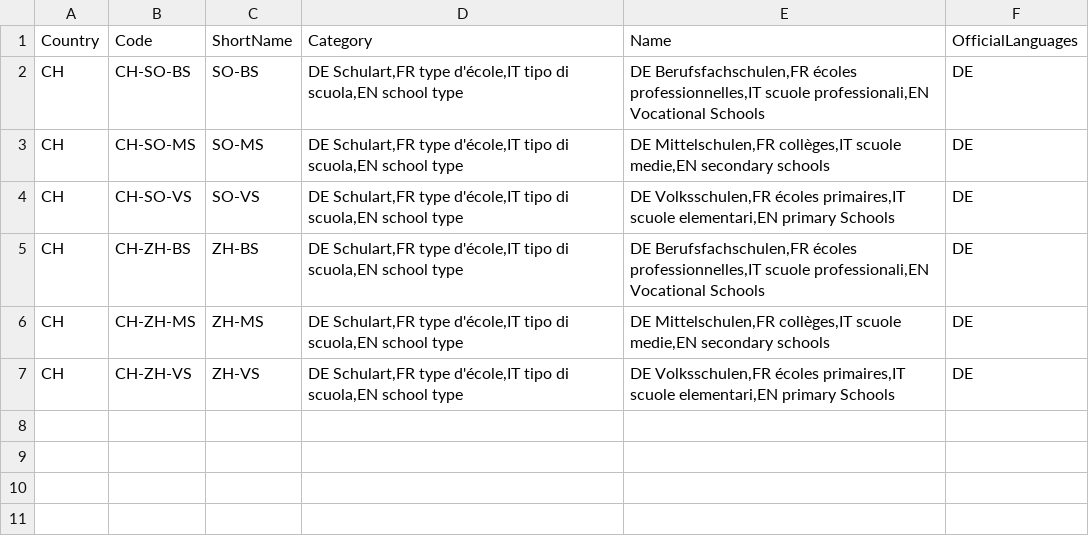
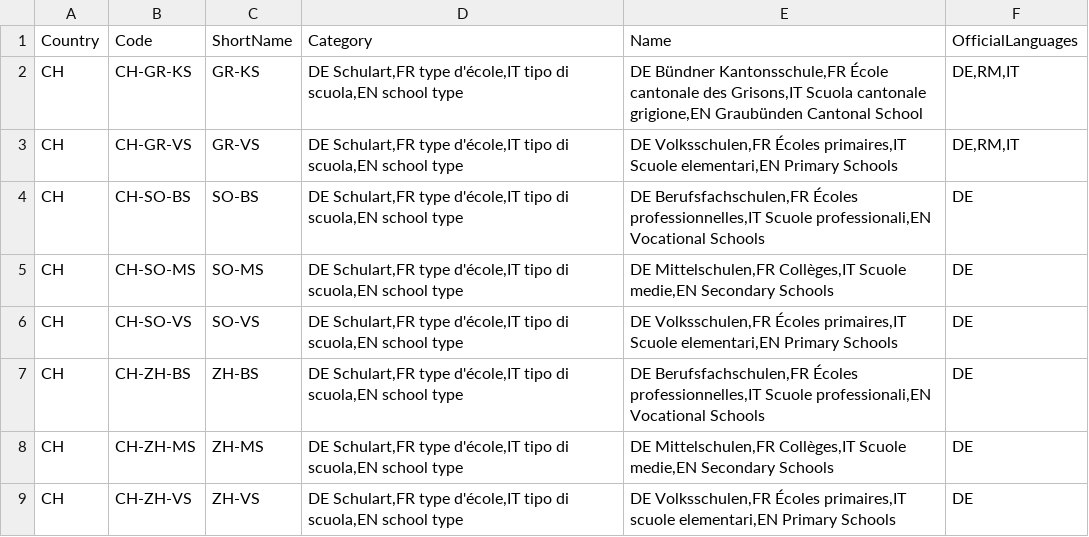
Before and after one commit to openpotato/openholidaysapi.data, a CSV file: src/ch/groups.csv, drawn as a sheet.

```diff
--- a/src/ch/groups.csv
+++ b/src/ch/groups.csv
@@ -1,7 +1,9 @@
 Country;Code;ShortName;Category;Name;OfficialLanguages
-CH;CH-SO-BS;SO-BS;DE Schulart,FR type d'école,IT tipo di scuola,EN school type;DE Berufsfachschulen,FR écoles professionnelles,IT scuole professionali,EN Vocational Schools;DE
-CH;CH-SO-MS;SO-MS;DE Schulart,FR type d'école,IT tipo di scuola,EN school type;DE Mittelschulen,FR collèges,IT scuole medie,EN secondary schools;DE
-CH;CH-SO-VS;SO-VS;DE Schulart,FR type d'école,IT tipo di scuola,EN school type;DE Volksschulen,FR écoles primaires,IT scuole elementari,EN primary Schools;DE
-CH;CH-ZH-BS;ZH-BS;DE Schulart,FR type d'école,IT tipo di scuola,EN school type;DE Berufsfachschulen,FR écoles professionnelles,IT scuole professionali,EN Vocational Schools;DE
-CH;CH-ZH-MS;ZH-MS;DE Schulart,FR type d'école,IT tipo di scuola,EN school type;DE Mittelschulen,FR collèges,IT scuole medie,EN secondary schools;DE
-CH;CH-ZH-VS;ZH-VS;DE Schulart,FR type d'école,IT tipo di scuola,EN school type;DE Volksschulen,FR écoles primaires,IT scuole elementari,EN primary Schools;DE
+CH;CH-GR-KS;GR-KS;DE Schulart,FR type d'école,IT tipo di scuola,EN school type;DE Bündner Kantonsschule,FR École cantonale des Grisons,IT Scuola cantonale grigione,EN Graubünden Cantonal School;DE,RM,IT
+CH;CH-GR-VS;GR-VS;DE Schulart,FR type d'école,IT tipo di scuola,EN school type;DE Volksschulen,FR Écoles primaires,IT Scuole elementari,EN Primary Schools;DE,RM,IT
+CH;CH-SO-BS;SO-BS;DE Schulart,FR type d'école,IT tipo di scuola,EN school type;DE Berufsfachschulen,FR Écoles professionnelles,IT Scuole professionali,EN Vocational Schools;DE
+CH;CH-SO-MS;SO-MS;DE Schulart,FR type d'école,IT tipo di scuola,EN school type;DE Mittelschulen,FR Collèges,IT Scuole medie,EN Secondary Schools;DE
+CH;CH-SO-VS;SO-VS;DE Schulart,FR type d'école,IT tipo di scuola,EN school type;DE Volksschulen,FR Écoles primaires,IT Scuole elementari,EN Primary Schools;DE
+CH;CH-ZH-BS;ZH-BS;DE Schulart,FR type d'école,IT tipo di scuola,EN school type;DE Berufsfachschulen,FR Écoles professionnelles,IT Scuole professionali,EN Vocational Schools;DE
+CH;CH-ZH-MS;ZH-MS;DE Schulart,FR type d'école,IT tipo di scuola,EN school type;DE Mittelschulen,FR Collèges,IT Scuole medie,EN Secondary Schools;DE
+CH;CH-ZH-VS;ZH-VS;DE Schulart,FR type d'école,IT tipo di scuola,EN school type;DE Volksschulen,FR Écoles primaires,IT scuole elementari,EN Primary Schools;DE
```
Also changed, not shown: src/ch/subdivisions.csv, 1 other file.
